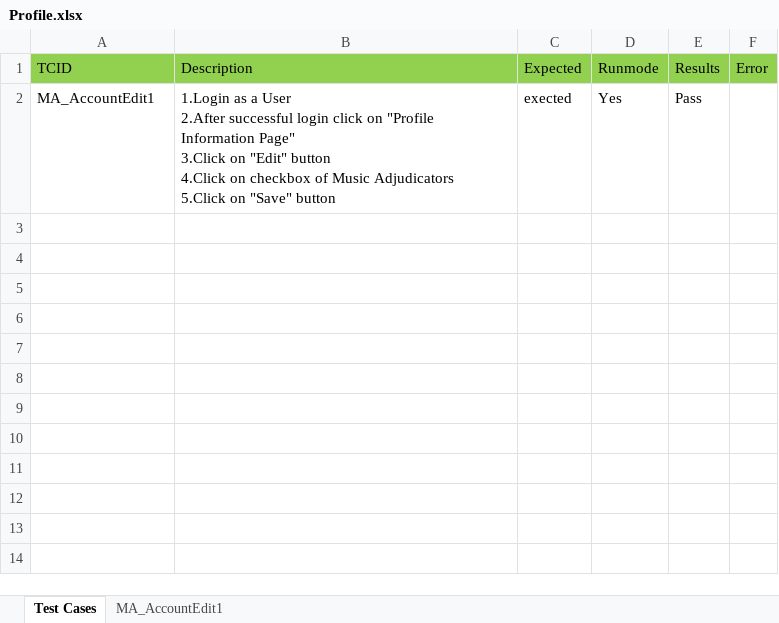
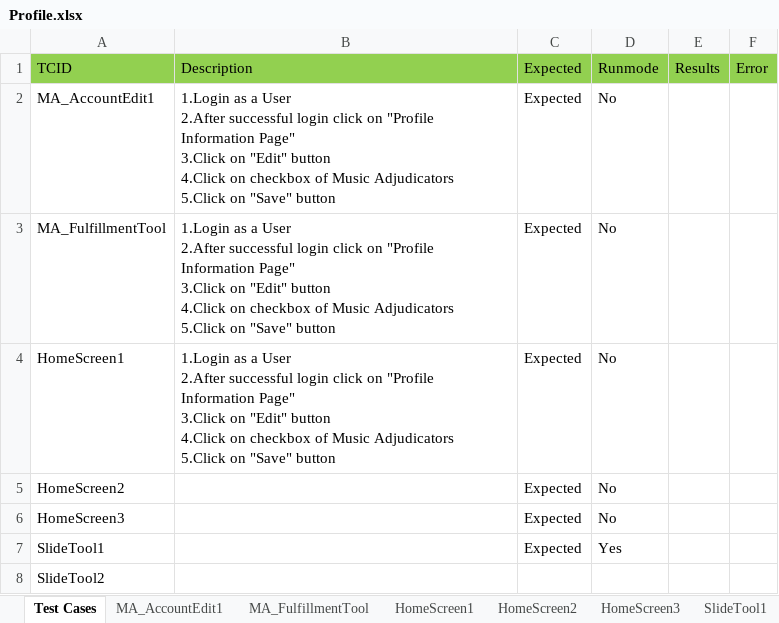
Before and after one commit to bhabani-webonise/NFHS-Learn-Automation-Script, an Excel workbook: bin/com/NFHS/xls/Profile.xlsx, sheet Test Cases, drawn as a sheet; values as stored, in another font and other column widths than the file's, no borders; ↵ is a line break in a cell; the diff names each change by its address in the sheet, - before the commit and + after, or states it on an @@ line.

Commit message:
Refactored Test cases for Home Screen Messages and Slider Tool

```diff
--- a/bin/com/NFHS/xls/Profile.xlsx (sheet Test Cases)
+++ b/bin/com/NFHS/xls/Profile.xlsx (sheet Test Cases)
+sheet tab: MA_FulfillmentTool
+sheet tab: HomeScreen1
+sheet tab: HomeScreen2
+sheet tab: HomeScreen3
+sheet tab: SlideTool1
-C2: exected
+C2: Expected
-D2: Yes
+D2: No
-E2: Pass
+E2: (empty)
+row 3: MA_FulfillmentTool | 1.Login as a User ↵ 2.After successful login click on "Profile Information Page" ↵ 3.Click on "Edit" button ↵ 4.Click on checkbox of Music Adjudicators ↵ 5.Click on "Save" button | Expected | No
+row 4: HomeScreen1 | 1.Login as a User ↵ 2.After successful login click on "Profile Information Page" ↵ 3.Click on "Edit" button ↵ 4.Click on checkbox of Music Adjudicators ↵ 5.Click on "Save" button | Expected | No
+row 5: HomeScreen2 |  | Expected | No
+row 6: HomeScreen3 |  | Expected | No
+row 7: SlideTool1 |  | Expected | Yes
+row 8: SlideTool2
```
Also changed, not shown: other sheet tabs, bin/com/NFHS/xls/Suite.xlsx, src/com/NFHS/xls/Profile.xlsx, 28 other files.
